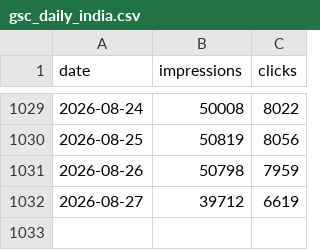
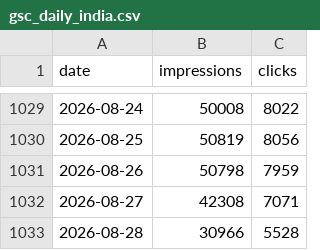
Before and after one commit to Setiavipul-78/cars24-brand-dashboard, a CSV file: data/gsc_daily_india.csv, drawn as a sheet; only a part is shown, gaps mark what is left out.

```diff
--- a/data/gsc_daily_india.csv
+++ b/data/gsc_daily_india.csv
@@ -1031,2 +1031,3 @@ date,impressions,clicks
 2026-08-26,50798,7959
-2026-08-27,39712,6619
+2026-08-27,42308,7071
+2026-08-28,30966,5528
```
Also changed, not shown: data/gsc_daily_au.csv, data/gsc_daily_uae.csv, 28 other files.
